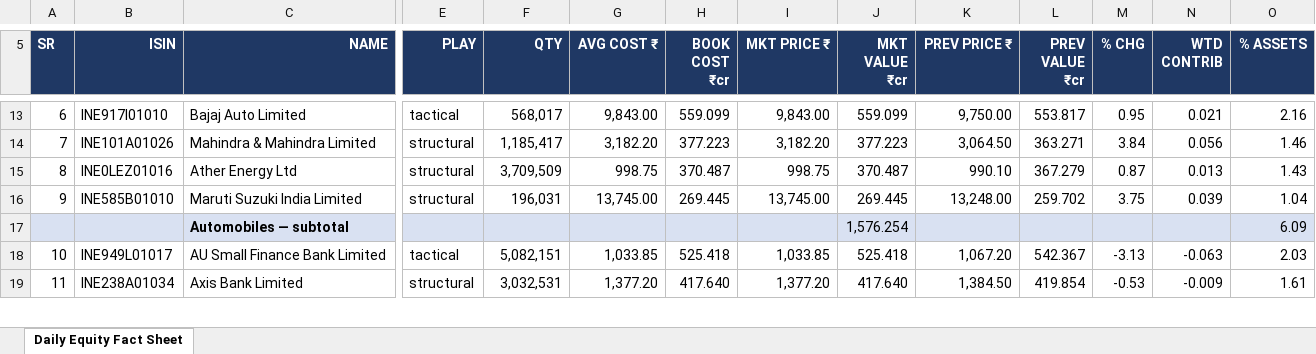
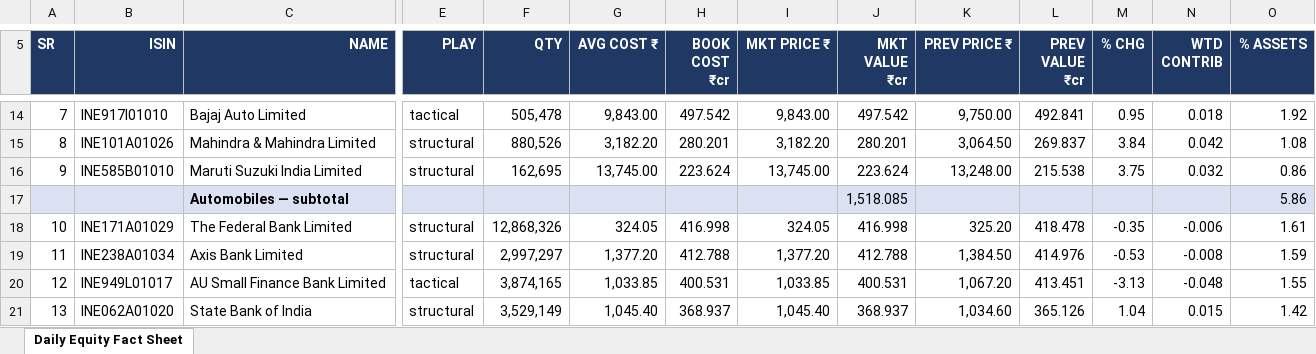
Before and after one commit to kartiksngh/vistas-codebase, an Excel workbook: amc_book/Aditya Birla Sun Life Mutual Fund/Aditya Birla SL Flexi Cap Fund _G_/FACT_SHEET_2026-06-25.xlsx, sheet Daily Equity Fact Sheet, drawn as a sheet; only a part is shown, gaps mark what is left out; values as stored, in another font and other column widths than the file's, no borders; removed rows and columns are numbered as before the commit, all else as after; rows hold the shown columns only; the diff covers the shown part only; the diff names each change by its address in the sheet, - before the commit and + after, or states it on an @@ line.

```diff
--- a/amc_book/Aditya Birla Sun Life Mutual Fund/Aditya Birla SL Flexi Cap Fund _G_/FACT_SHEET_2026-06-25.xlsx (sheet Daily Equity Fact Sheet)
+++ b/amc_book/Aditya Birla Sun Life Mutual Fund/Aditya Birla SL Flexi Cap Fund _G_/FACT_SHEET_2026-06-25.xlsx (sheet Daily Equity Fact Sheet)
@@ column A (SR) renumbered between rows 10 and 102 @@
-F14 (QTY): 568,017
+F14 (QTY): 505,478
-H14 (BOOK COST ₹cr): 559.099
+H14 (BOOK COST ₹cr): 497.542
-J14 (MKT VALUE ₹cr): 559.099
+J14 (MKT VALUE ₹cr): 497.542
-L14 (PREV VALUE ₹cr): 553.817
+L14 (PREV VALUE ₹cr): 492.841
-N14 (WTD CONTRIB): 0.021
+N14 (WTD CONTRIB): 0.018
-O14 (% ASSETS): 2.16
+O14 (% ASSETS): 1.92
-F15 (QTY): 1,185,417
+F15 (QTY): 880,526
-H15 (BOOK COST ₹cr): 377.223
+H15 (BOOK COST ₹cr): 280.201
-J15 (MKT VALUE ₹cr): 377.223
+J15 (MKT VALUE ₹cr): 280.201
-L15 (PREV VALUE ₹cr): 363.271
+L15 (PREV VALUE ₹cr): 269.837
-N15 (WTD CONTRIB): 0.056
+N15 (WTD CONTRIB): 0.042
-O15 (% ASSETS): 1.46
+O15 (% ASSETS): 1.08
-row 15: 8 | INE0LEZ01016 | Ather Energy Ltd | structural | 3,709,509 | 998.75 | 370.487 | 998.75 | 370.487 | 990.10 | 367.279 | 0.87 | 0.013 | 1.43
-F16 (QTY): 196,031
+F16 (QTY): 162,695
-H16 (BOOK COST ₹cr): 269.445
+H16 (BOOK COST ₹cr): 223.624
-J16 (MKT VALUE ₹cr): 269.445
+J16 (MKT VALUE ₹cr): 223.624
-L16 (PREV VALUE ₹cr): 259.702
+L16 (PREV VALUE ₹cr): 215.538
-N16 (WTD CONTRIB): 0.039
+N16 (WTD CONTRIB): 0.032
-O16 (% ASSETS): 1.04
+O16 (% ASSETS): 0.86
-J17 (MKT VALUE ₹cr): 1,576.254
+J17 (MKT VALUE ₹cr): 1,518.085
-O17 (% ASSETS): 6.09
+O17 (% ASSETS): 5.86
-row 18: 10 | INE949L01017 | AU Small Finance Bank Limited | tactical | 5,082,151 | 1,033.85 | 525.418 | 1,033.85 | 525.418 | 1,067.20 | 542.367 | -3.13 | -0.063 | 2.03
+row 18: 10 | INE171A01029 | The Federal Bank Limited | structural | 12,868,326 | 324.05 | 416.998 | 324.05 | 416.998 | 325.20 | 418.478 | -0.35 | -0.006 | 1.61
-F19 (QTY): 3,032,531
+F19 (QTY): 2,997,297
-H19 (BOOK COST ₹cr): 417.640
+H19 (BOOK COST ₹cr): 412.788
-J19 (MKT VALUE ₹cr): 417.640
+J19 (MKT VALUE ₹cr): 412.788
-L19 (PREV VALUE ₹cr): 419.854
+L19 (PREV VALUE ₹cr): 414.976
-N19 (WTD CONTRIB): -0.009
+N19 (WTD CONTRIB): -0.008
-O19 (% ASSETS): 1.61
+O19 (% ASSETS): 1.59
+row 20: 12 | INE949L01017 | AU Small Finance Bank Limited | tactical | 3,874,165 | 1,033.85 | 400.531 | 1,033.85 | 400.531 | 1,067.20 | 413.451 | -3.13 | -0.048 | 1.55
+row 21: 13 | INE062A01020 | State Bank of India | structural | 3,529,149 | 1,045.40 | 368.937 | 1,045.40 | 368.937 | 1,034.60 | 365.126 | 1.04 | 0.015 | 1.42
```
Also changed, not shown: 14 added rows, 14 removed rows and 285 edited cells elsewhere in this sheet, amc_book/ICICI Prudential Mutual Fund/ICICI Pru Large Cap Fund _G_/FACT_SHEET_2026-06-25.xlsx, amc_book/Quant Mutual Fund/Quant Small Cap Fund - _G_/FACT_SHEET_2026-06-25.xlsx, 52 other files.
